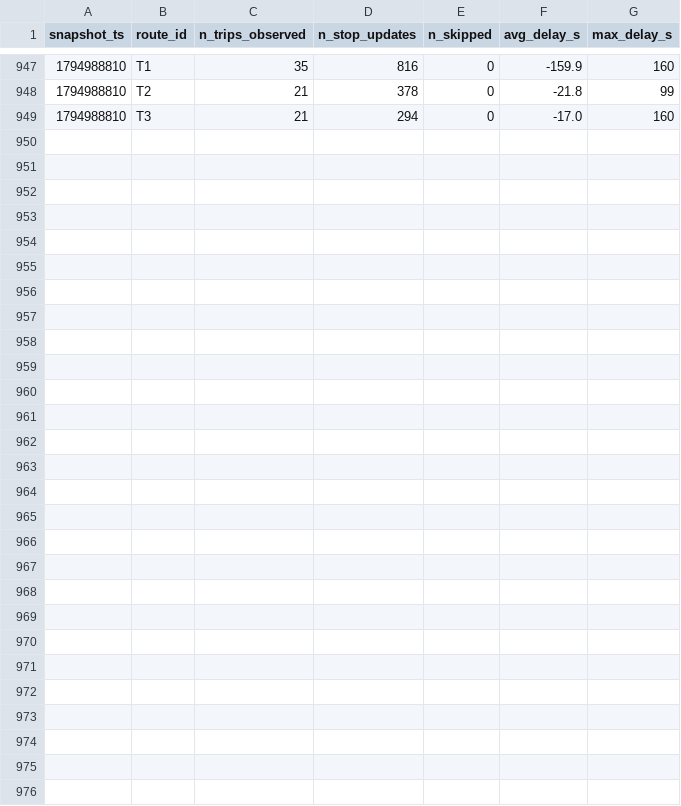
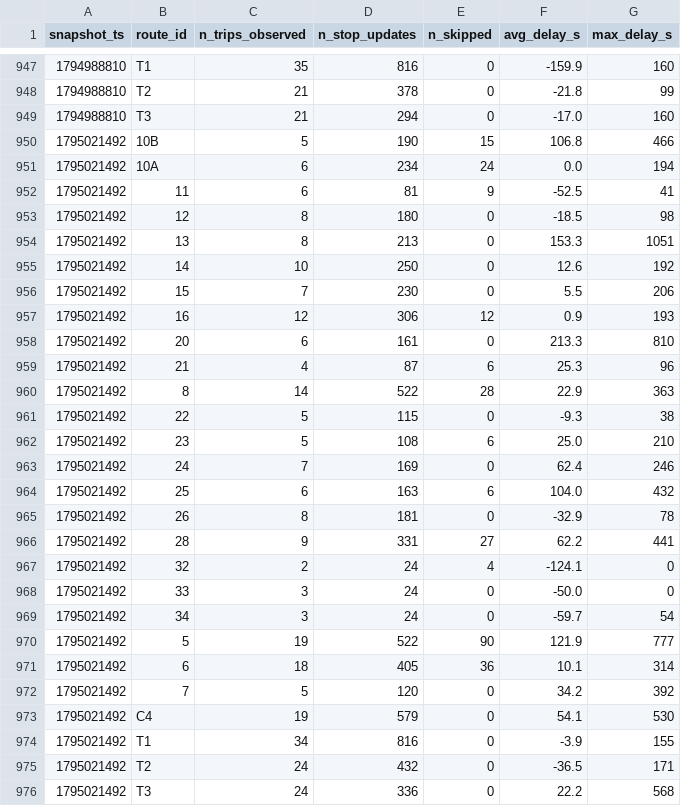
Before and after one commit to eric-lefebvre/smart-mobility-lemans, a CSV file: data/history/route_delays_2026-11.csv, drawn as a sheet; only a part is shown, gaps mark what is left out.

```diff
--- a/data/history/route_delays_2026-11.csv
+++ b/data/history/route_delays_2026-11.csv
@@ -949 +949,28 @@ snapshot_ts,route_id,n_trips_observed,n_stop_updates,n_skipped,avg_delay_s,max_d
 1794988810,T3,21,294,0,-17.0,160
+1795021492,10B,5,190,15,106.8,466
+1795021492,10A,6,234,24,0.0,194
+1795021492,11,6,81,9,-52.5,41
+1795021492,12,8,180,0,-18.5,98
+1795021492,13,8,213,0,153.3,1051
+1795021492,14,10,250,0,12.6,192
+1795021492,15,7,230,0,5.5,206
+1795021492,16,12,306,12,0.9,193
+1795021492,20,6,161,0,213.3,810
+1795021492,21,4,87,6,25.3,96
+1795021492,8,14,522,28,22.9,363
+1795021492,22,5,115,0,-9.3,38
+1795021492,23,5,108,6,25.0,210
+1795021492,24,7,169,0,62.4,246
+1795021492,25,6,163,6,104.0,432
+1795021492,26,8,181,0,-32.9,78
+1795021492,28,9,331,27,62.2,441
+1795021492,32,2,24,4,-124.1,0
+1795021492,33,3,24,0,-50.0,0
+1795021492,34,3,24,0,-59.7,54
+1795021492,5,19,522,90,121.9,777
+1795021492,6,18,405,36,10.1,314
+1795021492,7,5,120,0,34.2,392
+1795021492,C4,19,579,0,54.1,530
+1795021492,T1,34,816,0,-3.9,155
+1795021492,T2,24,432,0,-36.5,171
+1795021492,T3,24,336,0,22.2,568
```
Also changed, not shown: 1 other file.
